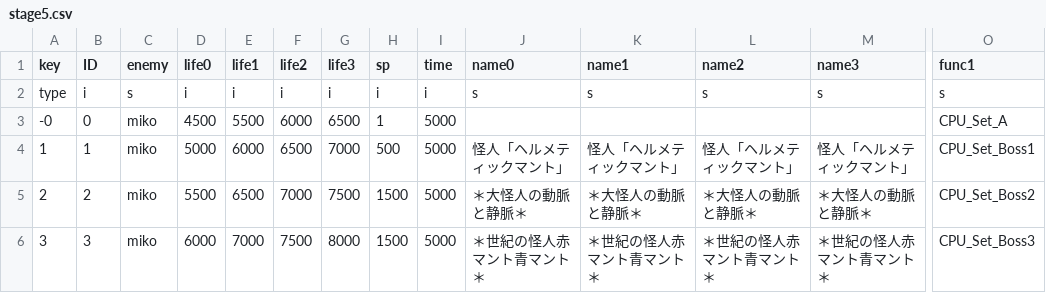
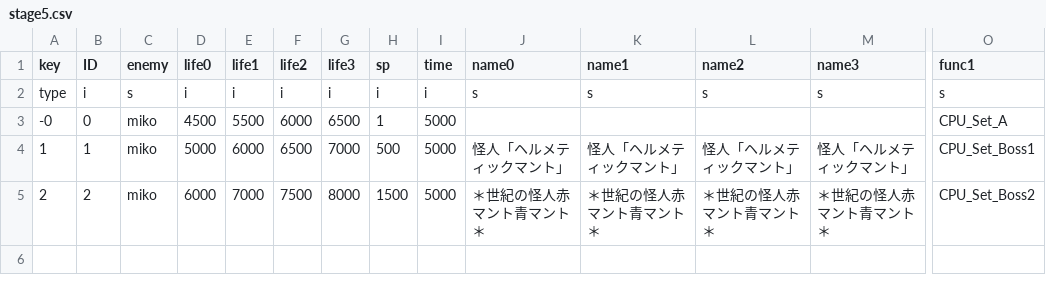
Before and after one commit to AsianInsomniac/thcrap-gamer251, a CSV file: mima/th145/data/csv/story/marisa/stage5.csv, drawn as a sheet; only a part is shown, gaps mark what is left out; rows hold the shown columns only; the diff names each change by its address in the sheet, - before the commit and + after, or states it on an @@ line.

Commit message:
Add files via upload

```diff
--- a/mima/th145/data/csv/story/marisa/stage5.csv
+++ b/mima/th145/data/csv/story/marisa/stage5.csv
-D5 (life0): 5500
+D5 (life0): 6000
-E5 (life1): 6500
+E5 (life1): 7000
-F5 (life2): 7000
+F5 (life2): 7500
-G5 (life3): 7500
+G5 (life3): 8000
-J5 (name0): ＊大怪人の動脈と静脈＊
+J5 (name0): ＊世紀の怪人赤マント青マント＊
-K5 (name1): ＊大怪人の動脈と静脈＊
+K5 (name1): ＊世紀の怪人赤マント青マント＊
-L5 (name2): ＊大怪人の動脈と静脈＊
+L5 (name2): ＊世紀の怪人赤マント青マント＊
-M5 (name3): ＊大怪人の動脈と静脈＊
+M5 (name3): ＊世紀の怪人赤マント青マント＊
-row 6: 3 | 3 | miko | 6000 | 7000 | 7500 | 8000 | 1500 | 5000 | ＊世紀の怪人赤マント青マント＊ | ＊世紀の怪人赤マント青マント＊ | ＊世紀の怪人赤マント青マント＊ | ＊世紀の怪人赤マント青マント＊ | CPU_Set_Boss3
```
